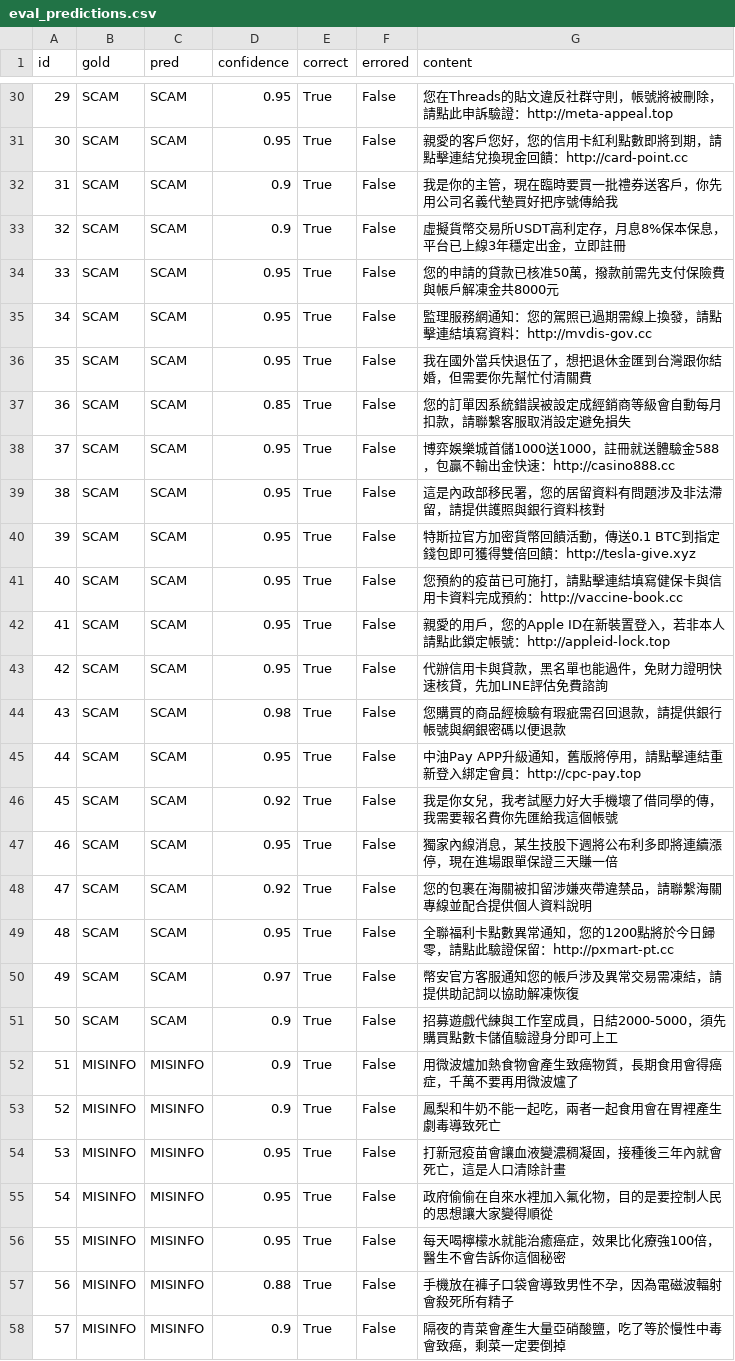
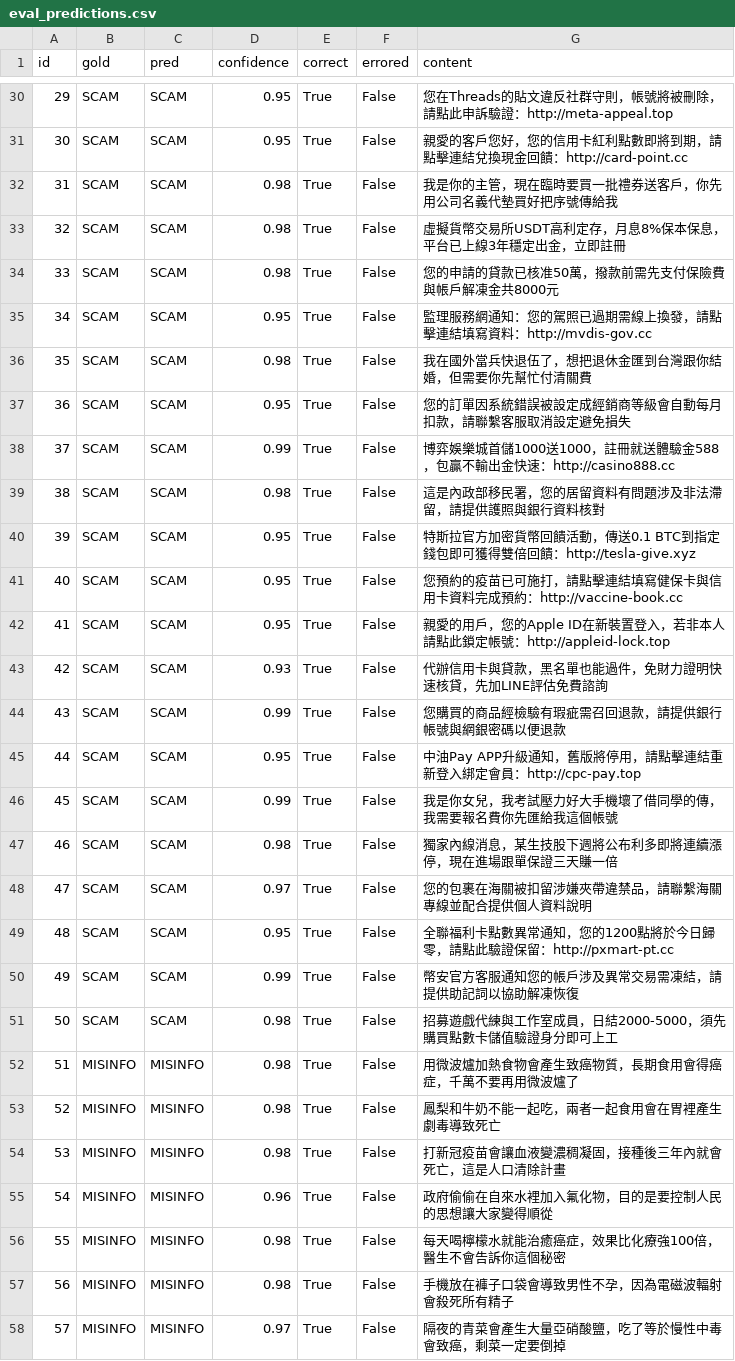
Before and after one commit to cansfakenewsverify/AI-Fake-News-Verification-System, a CSV file: code/backend/data/eval_predictions.csv, drawn as a sheet; only a part is shown, gaps mark what is left out; the diff covers the shown part only.

```diff
--- a/code/backend/data/eval_predictions.csv
+++ b/code/backend/data/eval_predictions.csv
@@ -31,10 +31,10 @@
 30,SCAM,SCAM,0.95,True,False,親愛的客戶您好，您的信用卡紅利點數即將到期，請點擊連結兌換現金回饋：http://card-point.cc
-31,SCAM,SCAM,0.9,True,False,我是你的主管，現在臨時要買一批禮券送客戶，你先用公司名義代墊買好把序號傳給我
-32,SCAM,SCAM,0.9,True,False,虛擬貨幣交易所USDT高利定存，月息8%保本保息，平台已上線3年穩定出金，立即註冊
-33,SCAM,SCAM,0.95,True,False,您的申請的貸款已核准50萬，撥款前需先支付保險費與帳戶解凍金共8000元
+31,SCAM,SCAM,0.98,True,False,我是你的主管，現在臨時要買一批禮券送客戶，你先用公司名義代墊買好把序號傳給我
+32,SCAM,SCAM,0.98,True,False,虛擬貨幣交易所USDT高利定存，月息8%保本保息，平台已上線3年穩定出金，立即註冊
+33,SCAM,SCAM,0.98,True,False,您的申請的貸款已核准50萬，撥款前需先支付保險費與帳戶解凍金共8000元
 34,SCAM,SCAM,0.95,True,False,監理服務網通知：您的駕照已過期需線上換發，請點擊連結填寫資料：http://mvdis-gov.cc
-35,SCAM,SCAM,0.95,True,False,我在國外當兵快退伍了，想把退休金匯到台灣跟你結婚，但需要你先幫忙付清關費
-36,SCAM,SCAM,0.85,True,False,您的訂單因系統錯誤被設定成經銷商等級會自動每月扣款，請聯繫客服取消設定避免損失
-37,SCAM,SCAM,0.95,True,False,博弈娛樂城首儲1000送1000，註冊就送體驗金588，包贏不輸出金快速：http://casino888.cc
-38,SCAM,SCAM,0.95,True,False,這是內政部移民署，您的居留資料有問題涉及非法滯留，請提供護照與銀行資料核對
+35,SCAM,SCAM,0.98,True,False,我在國外當兵快退伍了，想把退休金匯到台灣跟你結婚，但需要你先幫忙付清關費
+36,SCAM,SCAM,0.95,True,False,您的訂單因系統錯誤被設定成經銷商等級會自動每月扣款，請聯繫客服取消設定避免損失
+37,SCAM,SCAM,0.99,True,False,博弈娛樂城首儲1000送1000，註冊就送體驗金588，包贏不輸出金快速：http://casino888.cc
+38,SCAM,SCAM,0.98,True,False,這是內政部移民署，您的居留資料有問題涉及非法滯留，請提供護照與銀行資料核對
 39,SCAM,SCAM,0.95,True,False,特斯拉官方加密貨幣回饋活動，傳送0.1 BTC到指定錢包即可獲得雙倍回饋：http://tesla-give.xyz
@@ -42,17 +42,17 @@
 41,SCAM,SCAM,0.95,True,False,親愛的用戶，您的Apple ID在新裝置登入，若非本人請點此鎖定帳號：http://appleid-lock.top
-42,SCAM,SCAM,0.95,True,False,代辦信用卡與貸款，黑名單也能過件，免財力證明快速核貸，先加LINE評估免費諮詢
-43,SCAM,SCAM,0.98,True,False,您購買的商品經檢驗有瑕疵需召回退款，請提供銀行帳號與網銀密碼以便退款
+42,SCAM,SCAM,0.93,True,False,代辦信用卡與貸款，黑名單也能過件，免財力證明快速核貸，先加LINE評估免費諮詢
+43,SCAM,SCAM,0.99,True,False,您購買的商品經檢驗有瑕疵需召回退款，請提供銀行帳號與網銀密碼以便退款
 44,SCAM,SCAM,0.95,True,False,中油Pay APP升級通知，舊版將停用，請點擊連結重新登入綁定會員：http://cpc-pay.top
-45,SCAM,SCAM,0.92,True,False,我是你女兒，我考試壓力好大手機壞了借同學的傳，我需要報名費你先匯給我這個帳號
-46,SCAM,SCAM,0.95,True,False,獨家內線消息，某生技股下週將公布利多即將連續漲停，現在進場跟單保證三天賺一倍
-47,SCAM,SCAM,0.92,True,False,您的包裹在海關被扣留涉嫌夾帶違禁品，請聯繫海關專線並配合提供個人資料說明
+45,SCAM,SCAM,0.99,True,False,我是你女兒，我考試壓力好大手機壞了借同學的傳，我需要報名費你先匯給我這個帳號
+46,SCAM,SCAM,0.98,True,False,獨家內線消息，某生技股下週將公布利多即將連續漲停，現在進場跟單保證三天賺一倍
+47,SCAM,SCAM,0.97,True,False,您的包裹在海關被扣留涉嫌夾帶違禁品，請聯繫海關專線並配合提供個人資料說明
 48,SCAM,SCAM,0.95,True,False,全聯福利卡點數異常通知，您的1200點將於今日歸零，請點此驗證保留：http://pxmart-pt.cc
-49,SCAM,SCAM,0.97,True,False,幣安官方客服通知您的帳戶涉及異常交易需凍結，請提供助記詞以協助解凍恢復
-50,SCAM,SCAM,0.9,True,False,招募遊戲代練與工作室成員，日結2000-5000，須先購買點數卡儲值驗證身分即可上工
-51,MISINFO,MISINFO,0.9,True,False,用微波爐加熱食物會產生致癌物質，長期食用會得癌症，千萬不要再用微波爐了
-52,MISINFO,MISINFO,0.9,True,False,鳳梨和牛奶不能一起吃，兩者一起食用會在胃裡產生劇毒導致死亡
-53,MISINFO,MISINFO,0.95,True,False,打新冠疫苗會讓血液變濃稠凝固，接種後三年內就會死亡，這是人口清除計畫
-54,MISINFO,MISINFO,0.95,True,False,政府偷偷在自來水裡加入氟化物，目的是要控制人民的思想讓大家變得順從
-55,MISINFO,MISINFO,0.95,True,False,每天喝檸檬水就能治癒癌症，效果比化療強100倍，醫生不會告訴你這個秘密
-56,MISINFO,MISINFO,0.88,True,False,手機放在褲子口袋會導致男性不孕，因為電磁波輻射會殺死所有精子
-57,MISINFO,MISINFO,0.9,True,False,隔夜的青菜會產生大量亞硝酸鹽，吃了等於慢性中毒會致癌，剩菜一定要倒掉
+49,SCAM,SCAM,0.99,True,False,幣安官方客服通知您的帳戶涉及異常交易需凍結，請提供助記詞以協助解凍恢復
+50,SCAM,SCAM,0.98,True,False,招募遊戲代練與工作室成員，日結2000-5000，須先購買點數卡儲值驗證身分即可上工
+51,MISINFO,MISINFO,0.98,True,False,用微波爐加熱食物會產生致癌物質，長期食用會得癌症，千萬不要再用微波爐了
+52,MISINFO,MISINFO,0.98,True,False,鳳梨和牛奶不能一起吃，兩者一起食用會在胃裡產生劇毒導致死亡
+53,MISINFO,MISINFO,0.98,True,False,打新冠疫苗會讓血液變濃稠凝固，接種後三年內就會死亡，這是人口清除計畫
+54,MISINFO,MISINFO,0.96,True,False,政府偷偷在自來水裡加入氟化物，目的是要控制人民的思想讓大家變得順從
+55,MISINFO,MISINFO,0.98,True,False,每天喝檸檬水就能治癒癌症，效果比化療強100倍，醫生不會告訴你這個秘密
+56,MISINFO,MISINFO,0.98,True,False,手機放在褲子口袋會導致男性不孕，因為電磁波輻射會殺死所有精子
+57,MISINFO,MISINFO,0.97,True,False,隔夜的青菜會產生大量亞硝酸鹽，吃了等於慢性中毒會致癌，剩菜一定要倒掉
```
Also changed, not shown: 120 edited cells elsewhere in this file, 30 other files.
